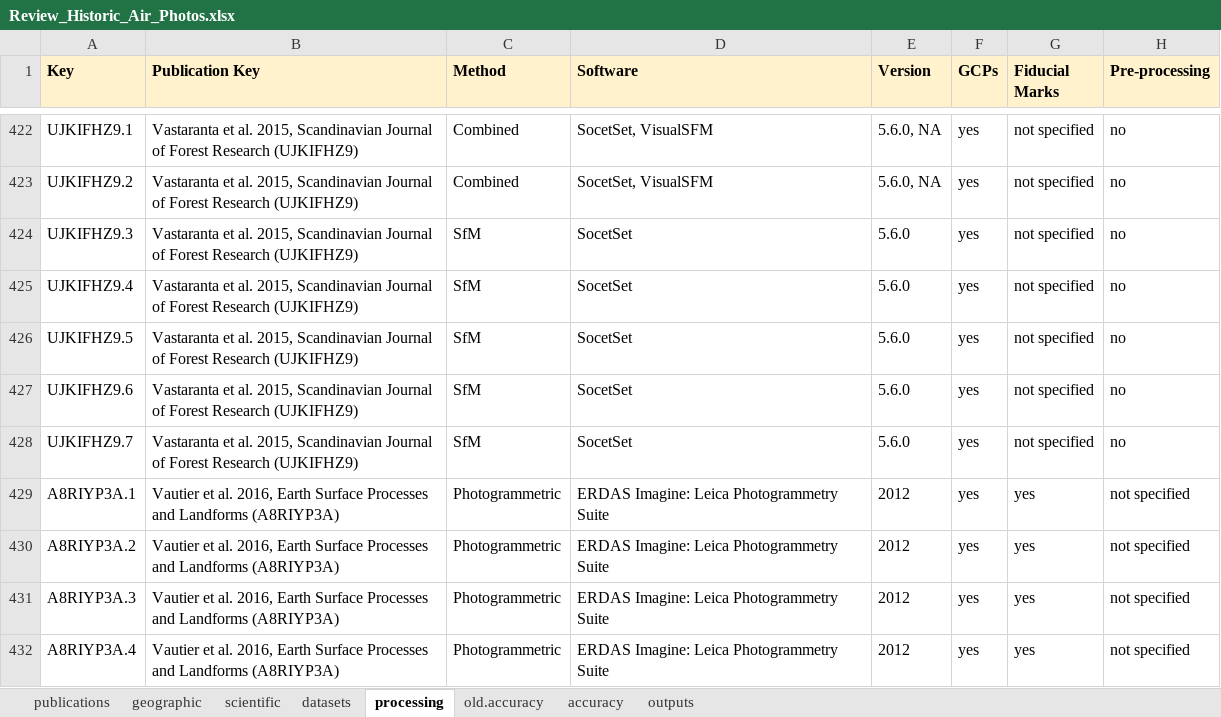
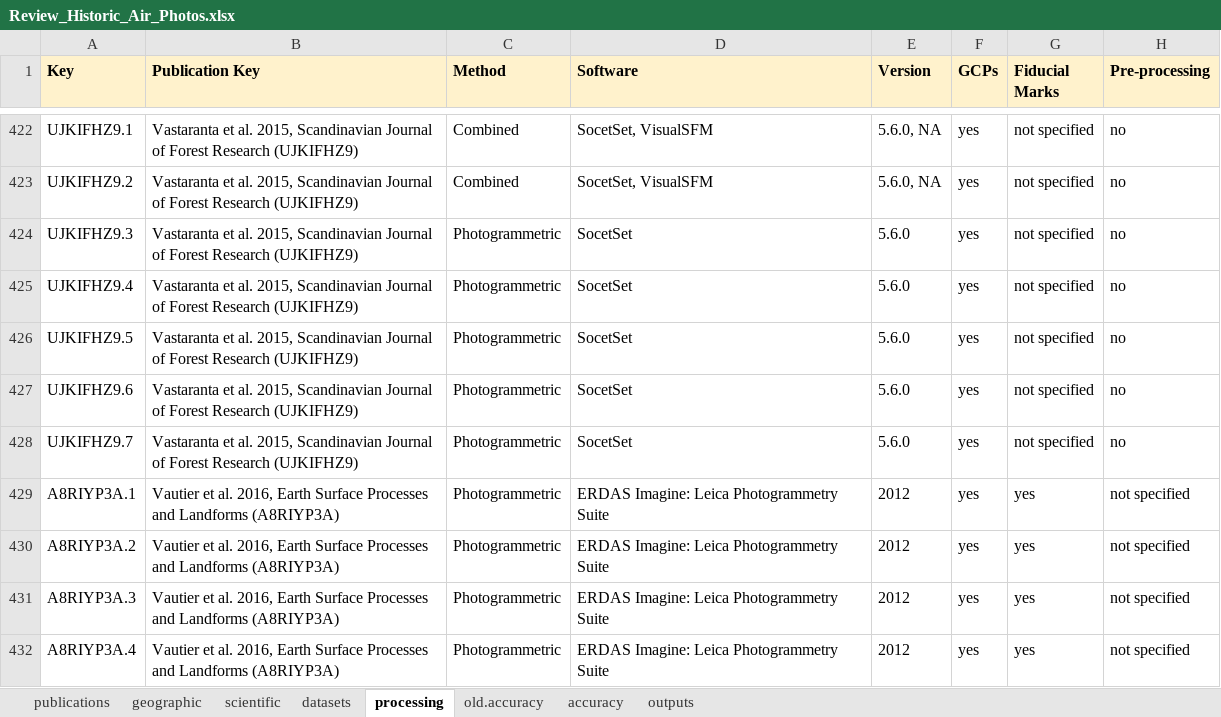
Before and after one commit to RSE-UZH/historic_air_photos, an Excel workbook: data/Review_Historic_Air_Photos.xlsx, sheet processing, drawn as a sheet; only a part is shown, gaps mark what is left out; values as stored, in another font and other column widths than the file's, no borders; charts and pictures and conditional formats not drawn; the diff names each change by its address in the sheet, - before the commit and + after, or states it on an @@ line.

Commit message:
correct 'method' entry for 5 studies, re-run Fig. 14 script

```diff
--- a/data/Review_Historic_Air_Photos.xlsx (sheet processing)
+++ b/data/Review_Historic_Air_Photos.xlsx (sheet processing)
-C424:C428 (Method): SfM
+C424:C428 (Method): Photogrammetric
```
Also changed, not shown: 1 other file.
